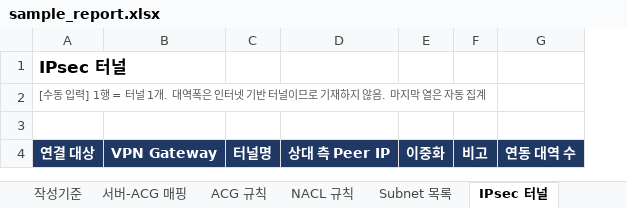
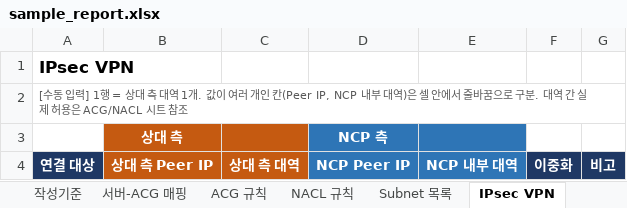
Before and after one commit to Neidn/ncp-nw-report, an Excel workbook: examples/sample_report.xlsx, sheet IPsec VPN, drawn as a sheet; values as stored, in another font and other column widths than the file's, no borders; charts and pictures not drawn; removed rows and columns are numbered as before the commit, all else as after; the diff names each change by its address in the sheet, - before the commit and + after, or states it on an @@ line.

```diff
--- a/examples/sample_report.xlsx (sheet IPsec VPN)
+++ b/examples/sample_report.xlsx (sheet IPsec VPN)
-sheet tab: IPsec 터널
+sheet tab: IPsec VPN
-column B, row 4: VPN Gateway
-column C, row 4: 터널명
+column C, row 4: 상대 측 대역
+column D, rows 3-4: NCP 측 | NCP Peer IP
+column E, row 4: NCP 내부 대역
-column G, row 4: 연동 대역 수
-A1: IPsec 터널
+A1: IPsec VPN
-A2: …1행 = 터널 1개. 대역폭은 인터넷 기반 터널이므로 기재하지 않음. 마지막 열은 자동 집계
+A2: …1행 = 상대 측 대역 1개. 값이 여러 개인 칸(Peer IP, NCP 내부 대역)은 셀 안에서 줄바꿈으로 구분. 대역 간 실제 허용은 ACG/NACL 시트 참조
-row 3: (empty)
+row 3:  | 상대 측 |  | NCP 측
-B3 fill: none
+B3 fill: #C55A11
-B4 fill: #1F3864
+B4 fill: #C55A11
```
Also changed, not shown: sheet 작성기준, other sheet tabs, charts or pictures, 3 other files.
